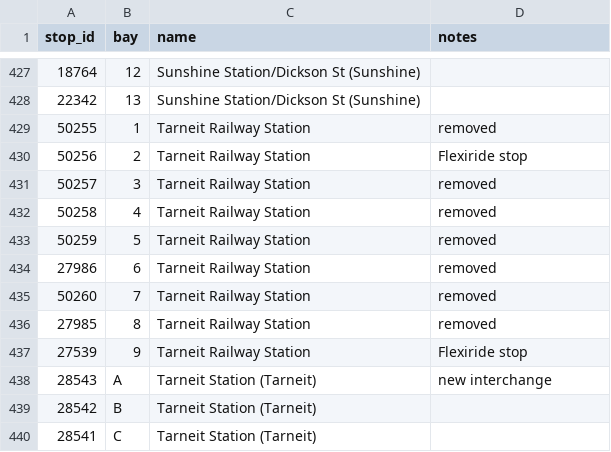
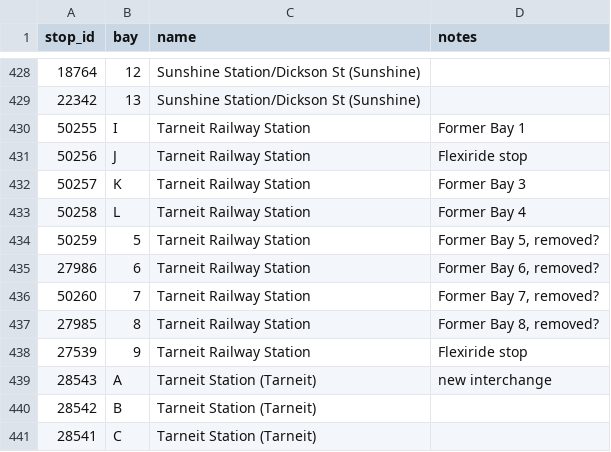
Before and after one commit to TransportVic/TransportVic-Data, a CSV file: excel/bus/bays/Bus Bays.csv, drawn as a sheet; only a part is shown, gaps mark what is left out; the diff covers the shown part only.

```diff
--- a/excel/bus/bays/Bus Bays.csv
+++ b/excel/bus/bays/Bus Bays.csv
@@ -428,10 +429,10 @@ stop_id,bay,name,notes
 22342,13,Sunshine Station/Dickson St (Sunshine),
-50255,1,Tarneit Railway Station,removed
-50256,2,Tarneit Railway Station,Flexiride stop
-50257,3,Tarneit Railway Station,removed
-50258,4,Tarneit Railway Station,removed
-50259,5,Tarneit Railway Station,removed
-27986,6,Tarneit Railway Station,removed
-50260,7,Tarneit Railway Station,removed
-27985,8,Tarneit Railway Station,removed
+50255,I,Tarneit Railway Station,Former Bay 1
+50256,J,Tarneit Railway Station,Flexiride stop
+50257,K,Tarneit Railway Station,Former Bay 3
+50258,L,Tarneit Railway Station,Former Bay 4
+50259,5,Tarneit Railway Station,"Former Bay 5, removed?"
+27986,6,Tarneit Railway Station,"Former Bay 6, removed?"
+50260,7,Tarneit Railway Station,"Former Bay 7, removed?"
+27985,8,Tarneit Railway Station,"Former Bay 8, removed?"
 27539,9,Tarneit Railway Station,Flexiride stop
```
Also changed, not shown: 2 added rows and 22 edited cells elsewhere in this file.
